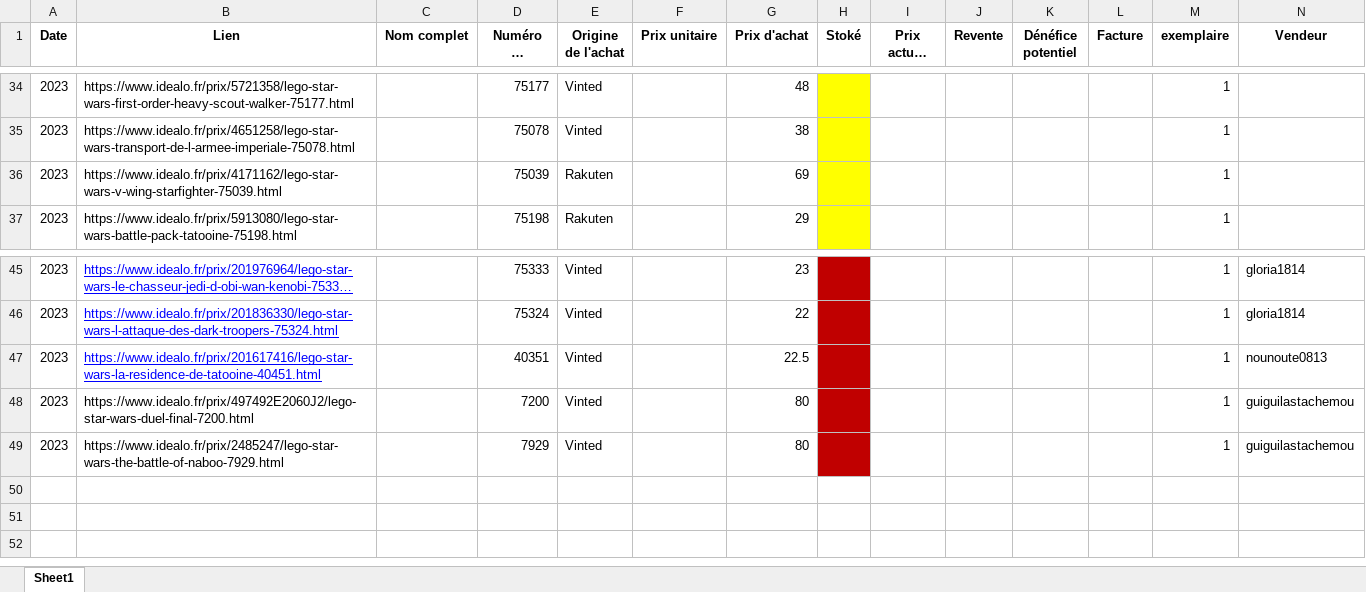
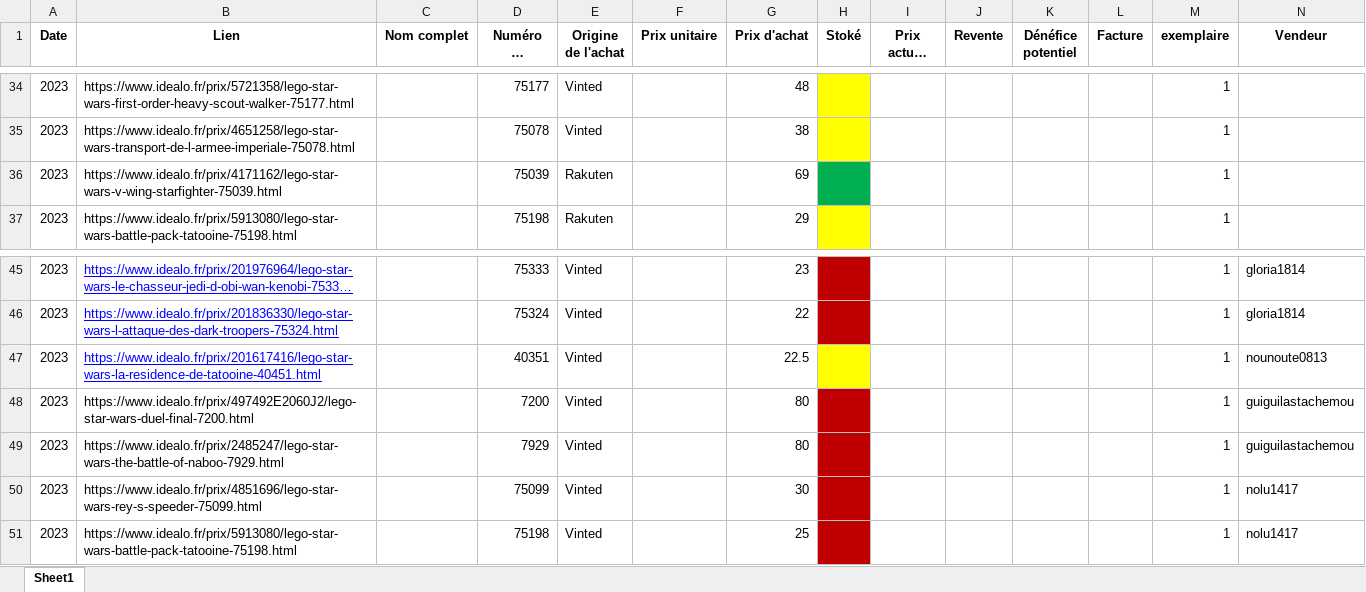
Before and after one commit to pepequentin/ExcelBenef_lego, an Excel workbook: Achat_lego.xlsx, sheet Sheet1, drawn as a sheet; only a part is shown, gaps mark what is left out; long unchanged cells end in …; values as stored, in another font and other column widths than the file's, no borders; rows hold the shown columns only; the diff names each change by its address in the sheet, - before the commit and + after, or states it on an @@ line.

```diff
--- a/Achat_lego.xlsx (sheet Sheet1)
+++ b/Achat_lego.xlsx (sheet Sheet1)
-H36 fill: #FFFF00
+H36 fill: #00B050
-H47 fill: #C00000
+H47 fill: #FFFF00
+row 50: 2023 | https://www.idealo.fr/prix/4851696/lego-star-wars-rey-s-speeder-75099.html |  | 75099 | Vinted |  | 30 |  |  |  |  |  | 1 | nolu1417
+row 51: 2023 | https://www.idealo.fr/prix/5913080/lego-star-wars-battle-pack-tatooine-75198.html |  | 75198 | Vinted |  | 25 |  |  |  |  |  | 1 | nolu1417
```
Also changed, not shown: 4 other files.
